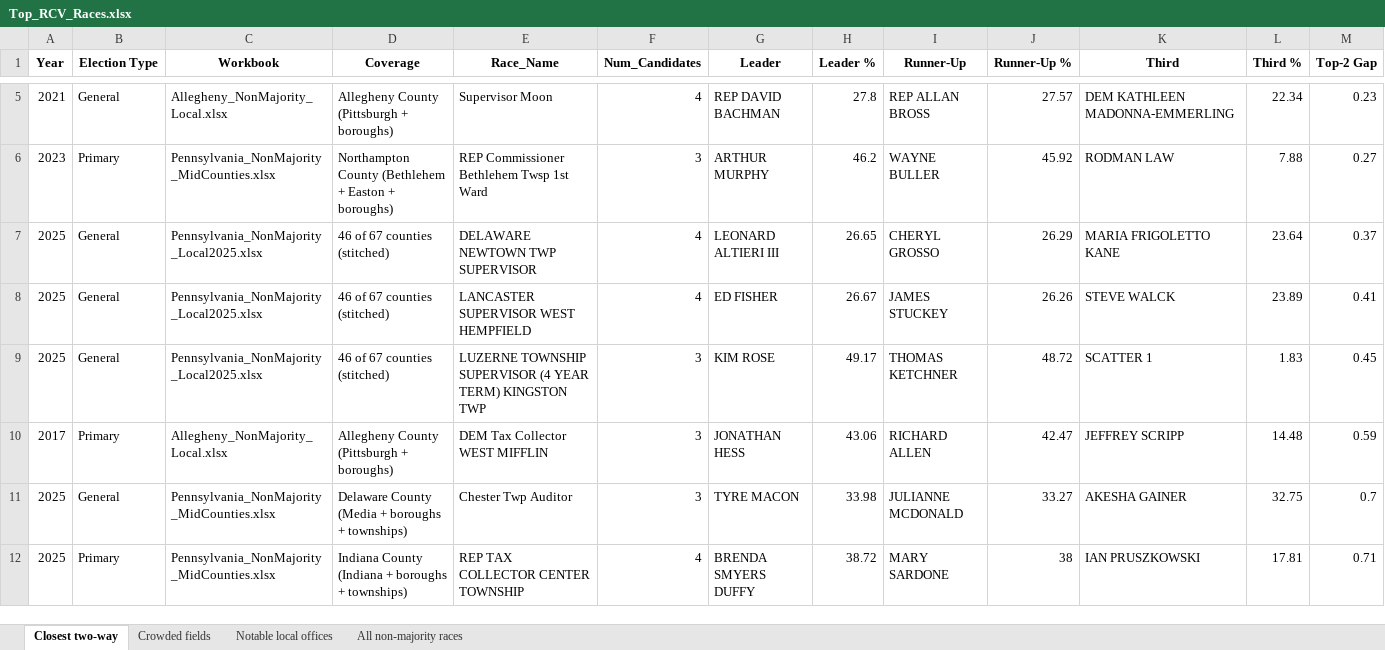
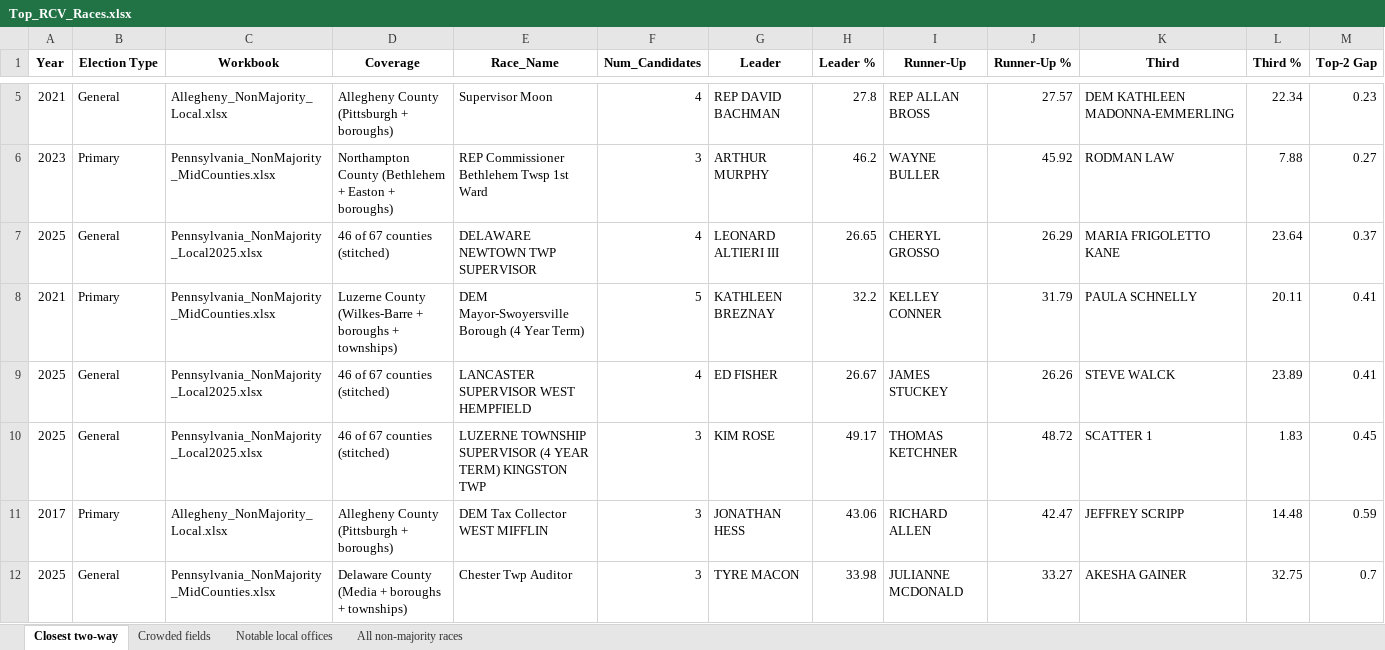
Before and after one commit to emschorsch/rcv-election-simulation, an Excel workbook: Top_RCV_Races.xlsx, sheet Closest two-way, drawn as a sheet; only a part is shown, gaps mark what is left out; the shorter side is filled out with more unchanged rows; values as stored, in another font and other column widths than the file's, no borders; rows hold the shown columns only; the diff covers the shown part only; the diff names each change by its address in the sheet, - before the commit and + after, or states it on an @@ line.

```diff
--- a/Top_RCV_Races.xlsx (sheet Closest two-way)
+++ b/Top_RCV_Races.xlsx (sheet Closest two-way)
+row 8: 2021 | Primary | Pennsylvania_NonMajority_MidCounties.xlsx | Luzerne County (Wilkes-Barre + boroughs + townships) | DEM Mayor-Swoyersville Borough (4 Year Term) | 5 | KATHLEEN BREZNAY | 32.2 | KELLEY CONNER | 31.79 | PAULA SCHNELLY | 20.11 | 0.41
```
Also changed, not shown: 2 added rows elsewhere in this sheet, sheet All non-majority races, sheet Notable local offices, sheet Crowded fields, Allegheny_NonMajority_Local.xlsx, Pennsylvania_NonMajority_2018plus.xlsx, 5 other files.
